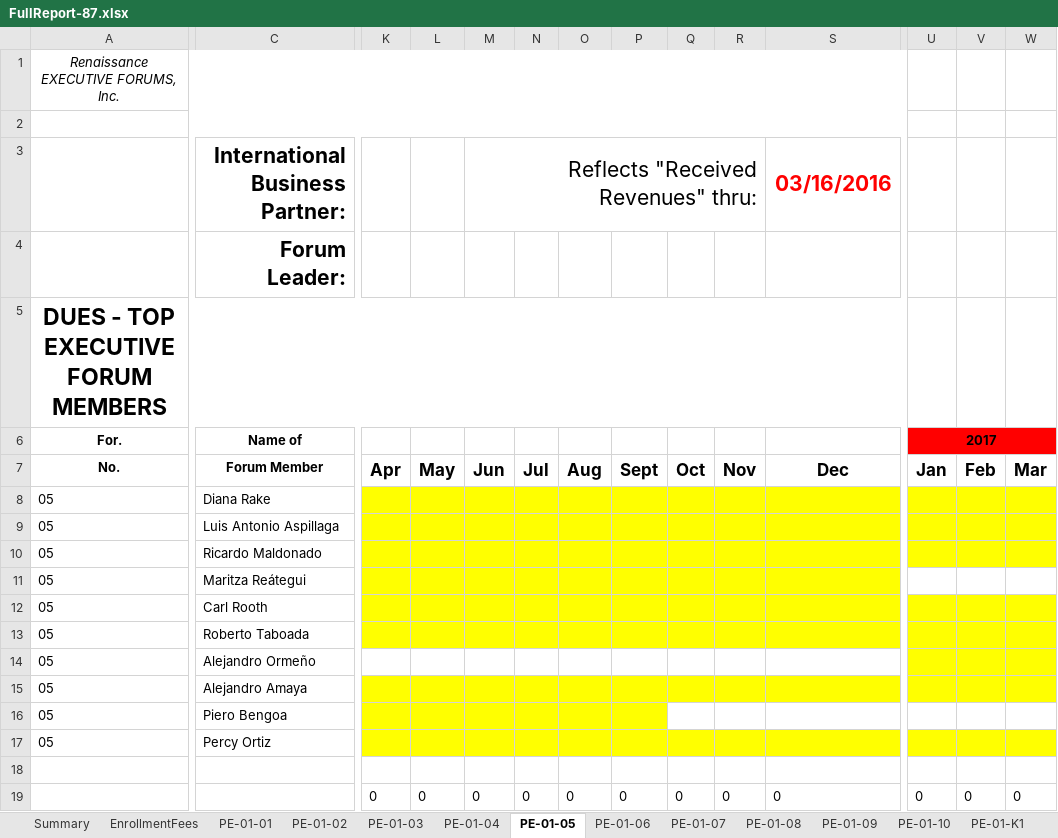
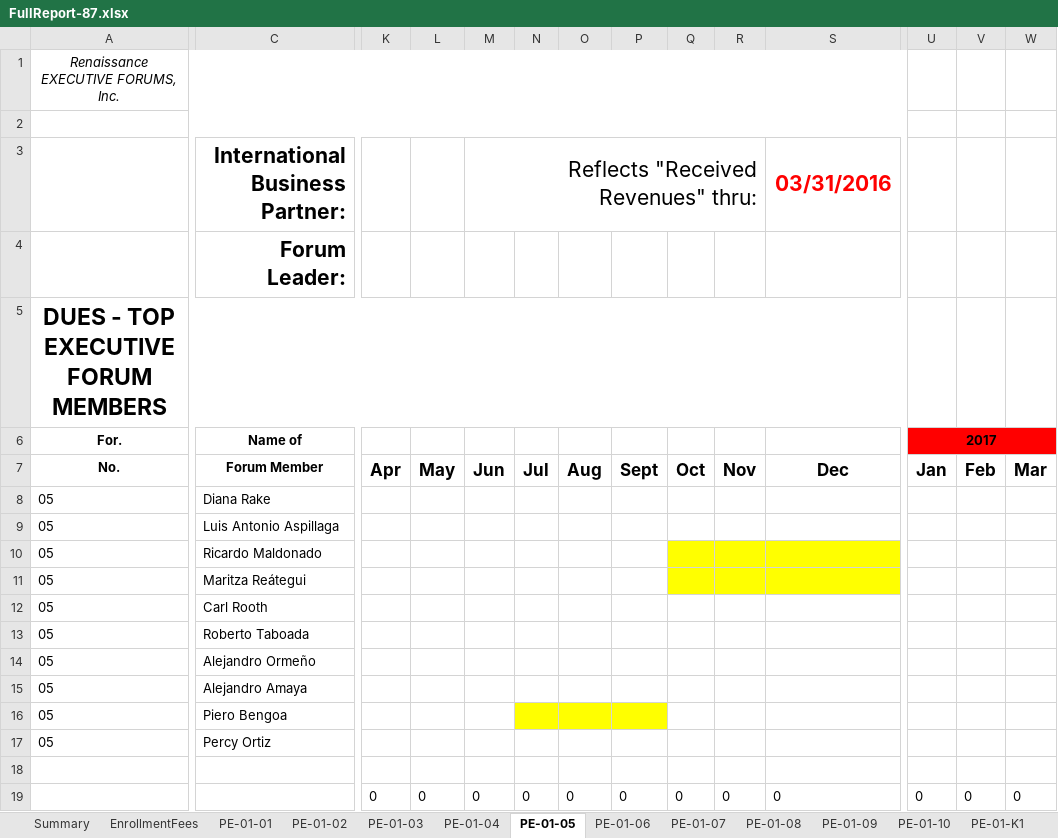
Before and after one commit to jandieg/efadmin, an Excel workbook: public_html/admin/reportesgenerados/FullReport-87.xlsx, sheet PE-01-05, drawn as a sheet; only a part is shown, gaps mark what is left out; values as stored, in another font and other column widths than the file's, no borders; the diff covers the shown part only; the diff names each change by its address in the sheet, - before the commit and + after, or states it on an @@ line.

```diff
--- a/public_html/admin/reportesgenerados/FullReport-87.xlsx (sheet PE-01-05)
+++ b/public_html/admin/reportesgenerados/FullReport-87.xlsx (sheet PE-01-05)
-S3: 03/16/2016
+S3: 03/31/2016
-K8:S9 fill: #FFFF00
+K8:S9 fill: none
-U8:W9 fill: #FFFF00
+U8:W9 fill: none
-K10:P11 fill: #FFFF00
+K10:P11 fill: none
-U10:W10 fill: #FFFF00
+U10:W10 fill: none
-K12:S13 fill: #FFFF00
+K12:S13 fill: none
-U12:W12 fill: #FFFF00
+U12:W12 fill: none
-U13:W14 fill: #FFFF00
+U13:W14 fill: none
-K15:S15 fill: #FFFF00
+K15:S15 fill: none
-U15:W15 fill: #FFFF00
+U15:W15 fill: none
-K16:M16 fill: #FFFF00
+K16:M16 fill: none
-K17:S17 fill: #FFFF00
+K17:S17 fill: none
-U17:W17 fill: #FFFF00
+U17:W17 fill: none
```
Also changed, not shown: cell formats elsewhere in this sheet, sheet PE-01-06, sheet PE-01-04, sheet PE-01-02, sheet PE-01-01, sheet PE-01-07, sheet EnrollmentFees, 8 more sheets, public_html/admin/reportesgenerados/Dues-87.xlsx, public_html/admin/reportesgenerados/EnrollmentFees-87.xlsx, 3 other files.
